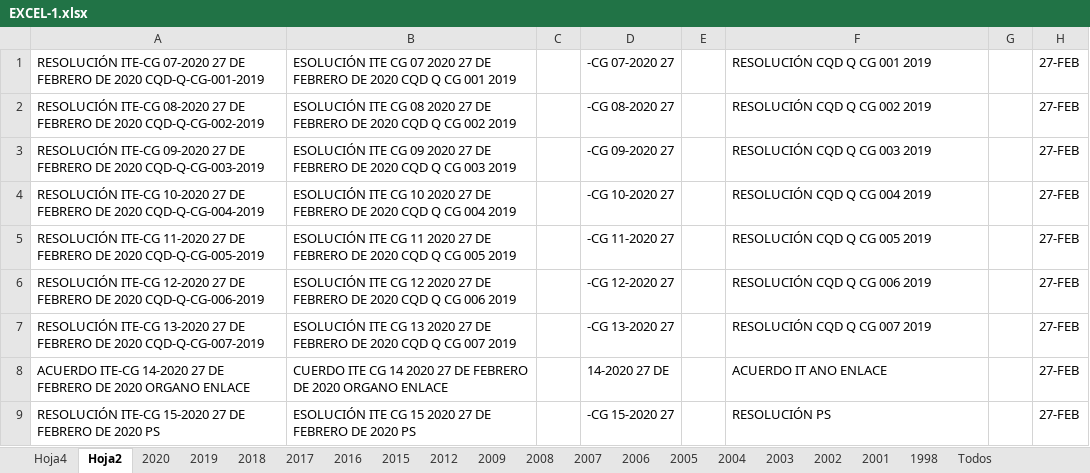
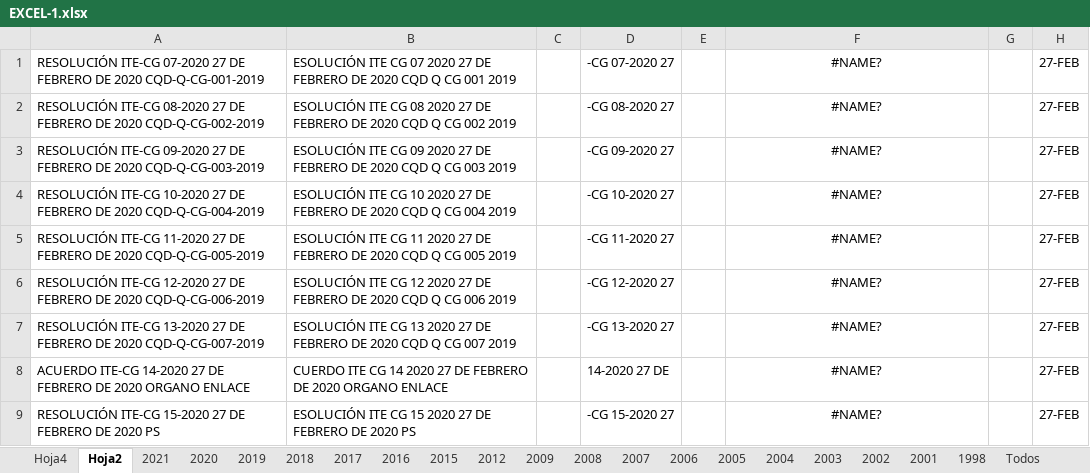
Before and after one commit to devITE/sitio-ite, an Excel workbook: src/assets/pdf/EXCEL-1.xlsx, sheet Hoja2, drawn as a sheet; values as stored, in another font and other column widths than the file's, no borders; the diff names each change by its address in the sheet, - before the commit and + after, or states it on an @@ line.

```diff
--- a/src/assets/pdf/EXCEL-1.xlsx (sheet Hoja2)
+++ b/src/assets/pdf/EXCEL-1.xlsx (sheet Hoja2)
+sheet tab: 2021
-F1: RESOLUCIÓN CQD Q CG 001 2019
+F1: #NAME?
-F1:F9 alignment: left
+F1:F9 alignment: center
-F2: RESOLUCIÓN CQD Q CG 002 2019
+F2: #NAME?
-F3: RESOLUCIÓN CQD Q CG 003 2019
+F3: #NAME?
-F4: RESOLUCIÓN CQD Q CG 004 2019
+F4: #NAME?
-F5: RESOLUCIÓN CQD Q CG 005 2019
+F5: #NAME?
-F6: RESOLUCIÓN CQD Q CG 006 2019
+F6: #NAME?
-F7: RESOLUCIÓN CQD Q CG 007 2019
+F7: #NAME?
-F8: ACUERDO IT ANO ENLACE
+F8: #NAME?
-F9: RESOLUCIÓN PS
+F9: #NAME?
```
Also changed, not shown: sheet 2020, sheet Hoja4, sheet 2019, sheet Todos, formulas that keep their value.
